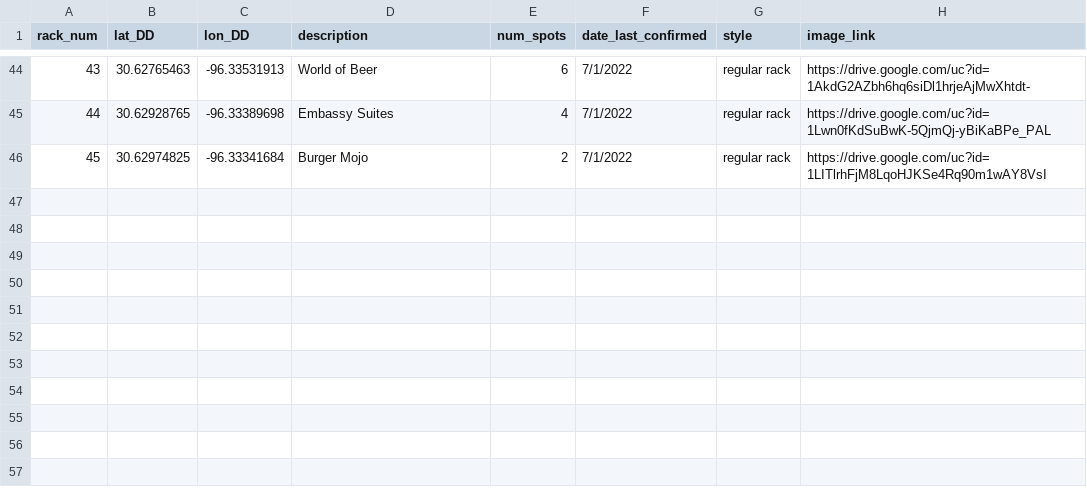
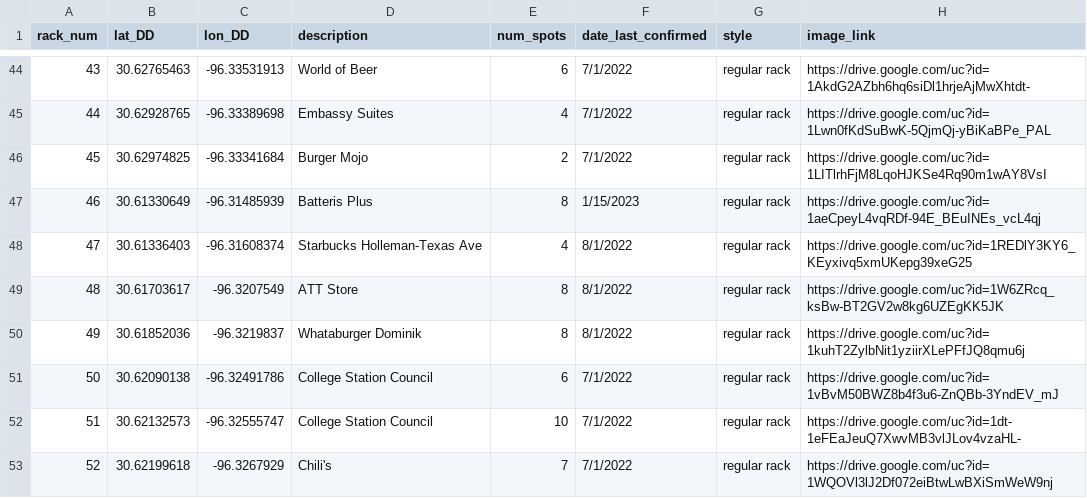
Before and after one commit to tuihat/shiny-server, a CSV file: BCS_bikeracks/bike_rack_db.csv, drawn as a sheet; only a part is shown, gaps mark what is left out.

Commit message:
Add files via upload

```diff
--- a/BCS_bikeracks/bike_rack_db.csv
+++ b/BCS_bikeracks/bike_rack_db.csv
@@ -46 +46,8 @@ rack_num,lat_DD,lon_DD,description,num_spots,date_last_confirmed,style,image_lin
 45,30.62974825,-96.33341684,Burger Mojo,2,7/1/2022,regular rack,https://drive.google.com/uc?id=1LITlrhFjM8LqoHJKSe4Rq90m1wAY8VsI
+46,30.61330649,-96.31485939,Batteris Plus,8,1/15/2023,regular rack,https://drive.google.com/uc?id=1aeCpeyL4vqRDf-94E_BEuINEs_vcL4qj
+47,30.61336403,-96.31608374,Starbucks Holleman-Texas Ave,4,8/1/2022,regular rack,https://drive.google.com/uc?id=1REDlY3KY6_KEyxivq5xmUKepg39xeG25
+48,30.61703617,-96.3207549,ATT Store,8,8/1/2022,regular rack,https://drive.google.com/uc?id=1W6ZRcq_ksBw-BT2GV2w8kg6UZEgKK5JK
+49,30.61852036,-96.3219837,Whataburger Dominik,8,8/1/2022,regular rack,https://drive.google.com/uc?id=1kuhT2ZylbNit1yziirXLePFfJQ8qmu6j
+50,30.62090138,-96.32491786,College Station Council,6,7/1/2022,regular rack,https://drive.google.com/uc?id=1vBvM50BWZ8b4f3u6-ZnQBb-3YndEV_mJ
+51,30.62132573,-96.32555747,College Station Council,10,7/1/2022,regular rack,https://drive.google.com/uc?id=1dt-1eFEaJeuQ7XwvMB3vlJLov4vzaHL-
+52,30.62199618,-96.3267929,Chili's,7,7/1/2022,regular rack,https://drive.google.com/uc?id=1WQOVl3lJ2Df072eiBtwLwBXiSmWeW9nj
```
